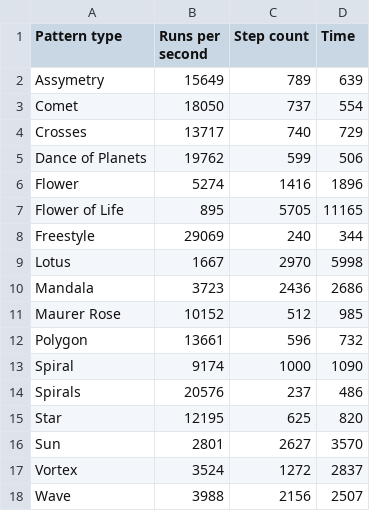
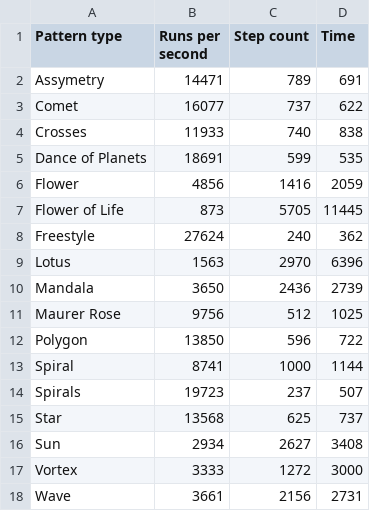
Before and after one commit to yoxigen/string_art, a CSV file: src/scripts/performance/pattern_run_times.csv, drawn as a sheet.

```diff
--- a/src/scripts/performance/pattern_run_times.csv
+++ b/src/scripts/performance/pattern_run_times.csv
@@ -1,18 +1,18 @@
 Pattern type, Runs per second, Step count, Time
-Assymetry,15649,789,639
-Comet,18050,737,554
-Crosses,13717,740,729
-Dance of Planets,19762,599,506
-Flower,5274,1416,1896
-Flower of Life,895,5705,11165
-Freestyle,29069,240,344
-Lotus,1667,2970,5998
-Mandala,3723,2436,2686
-Maurer Rose,10152,512,985
-Polygon,13661,596,732
-Spiral,9174,1000,1090
-Spirals,20576,237,486
-Star,12195,625,820
-Sun,2801,2627,3570
-Vortex,3524,1272,2837
-Wave,3988,2156,2507
+Assymetry,14471,789,691
+Comet,16077,737,622
+Crosses,11933,740,838
+Dance of Planets,18691,599,535
+Flower,4856,1416,2059
+Flower of Life,873,5705,11445
+Freestyle,27624,240,362
+Lotus,1563,2970,6396
+Mandala,3650,2436,2739
+Maurer Rose,9756,512,1025
+Polygon,13850,596,722
+Spiral,8741,1000,1144
+Spirals,19723,237,507
+Star,13568,625,737
+Sun,2934,2627,3408
+Vortex,3333,1272,3000
+Wave,3661,2156,2731
```
Also changed, not shown: 39 other files.
